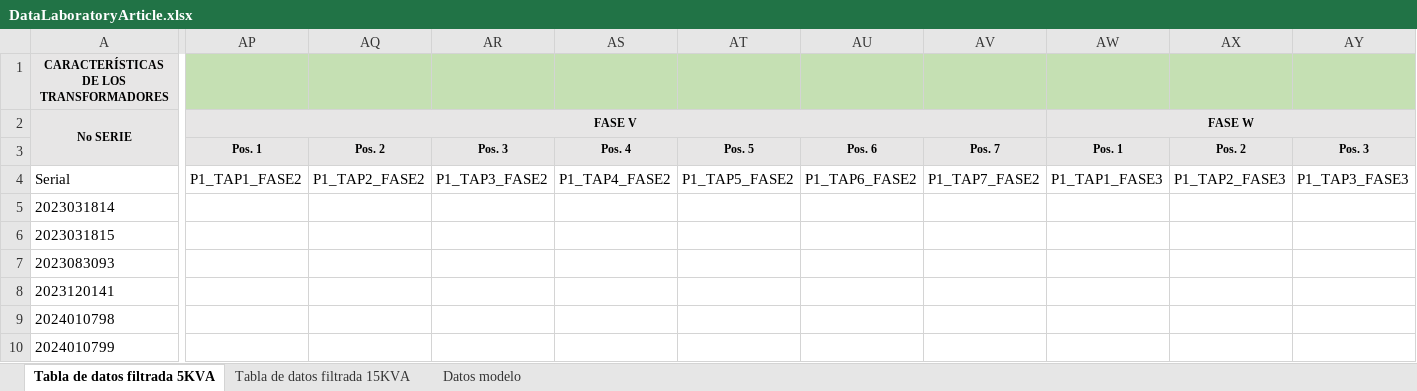
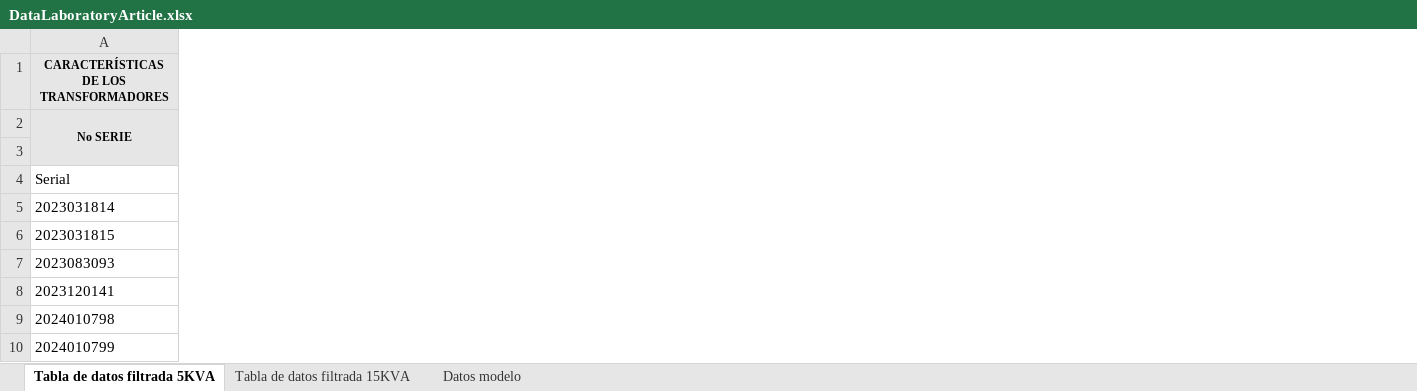
Before and after one commit to SantiagoGuzmanA/Fault-diagnosis-model-for-early-warnings-in-electrical-transformers, an Excel workbook: data/raw/DataLaboratoryArticle.xlsx, sheet Tabla de datos filtrada 5KVA, drawn as a sheet; only a part is shown, gaps mark what is left out; values as stored, in another font and other column widths than the file's, no borders; table styles not drawn; the diff covers the shown part only; the diff names each change by its address in the sheet, - before the commit and + after, or states it on an @@ line.

Commit message:
no message

```diff
--- a/data/raw/DataLaboratoryArticle.xlsx (sheet Tabla de datos filtrada 5KVA)
+++ b/data/raw/DataLaboratoryArticle.xlsx (sheet Tabla de datos filtrada 5KVA)
-column AP (FASE V), rows 3-4: Pos. 1 | P1_TAP1_FASE2
-column AQ, rows 3-4: Pos. 2 | P1_TAP2_FASE2
-column AR, rows 3-4: Pos. 3 | P1_TAP3_FASE2
-column AS, rows 3-4: Pos. 4 | P1_TAP4_FASE2
-column AT, rows 3-4: Pos. 5 | P1_TAP5_FASE2
-column AU, rows 3-4: Pos. 6 | P1_TAP6_FASE2
-column AV, rows 3-4: Pos. 7 | P1_TAP7_FASE2
-column AW (FASE W), rows 3-4: Pos. 1 | P1_TAP1_FASE3
-column AX, rows 3-4: Pos. 2 | P1_TAP2_FASE3
-column AY, rows 3-4: Pos. 3 | P1_TAP3_FASE3
```
Also changed, not shown: 4 removed columns elsewhere in this sheet.
